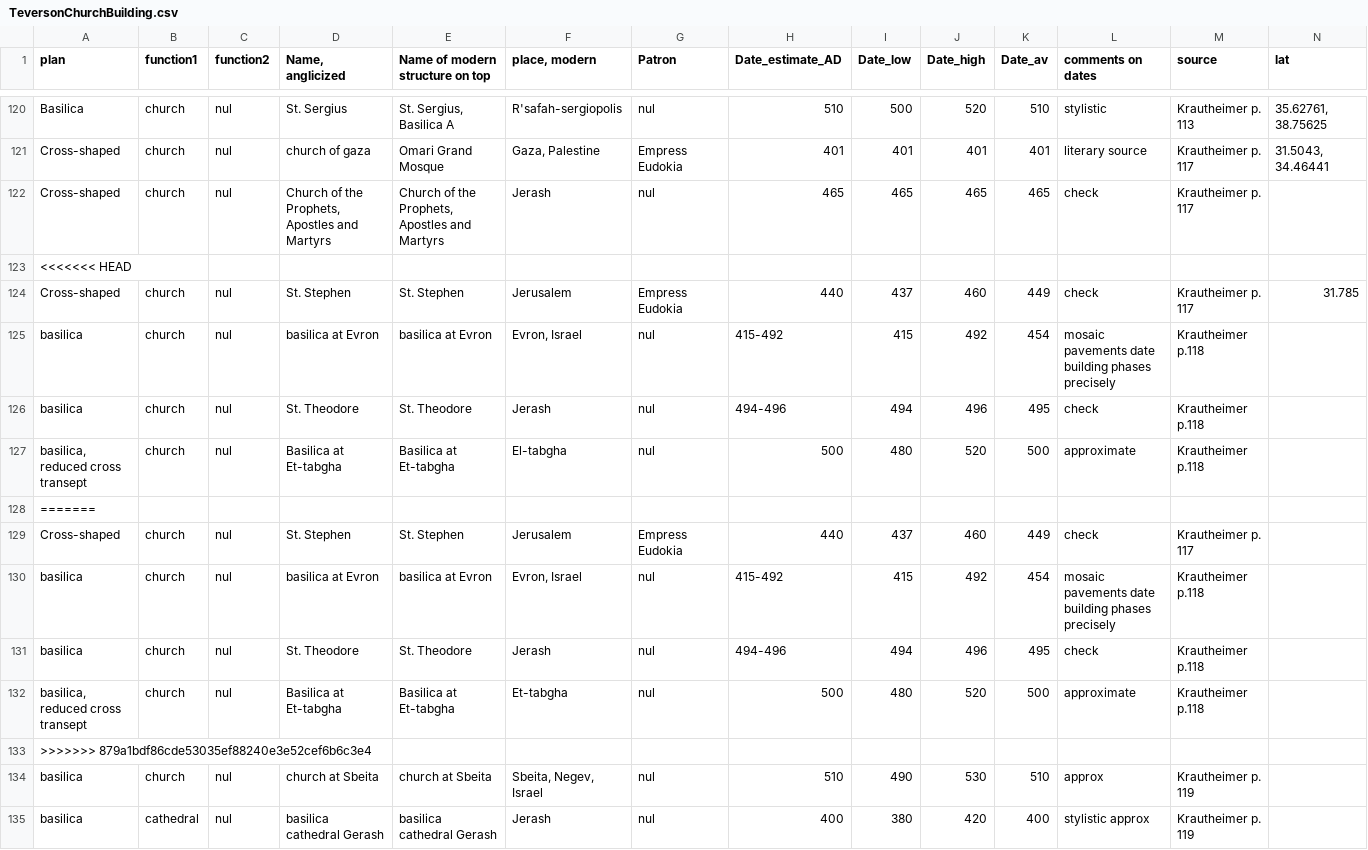
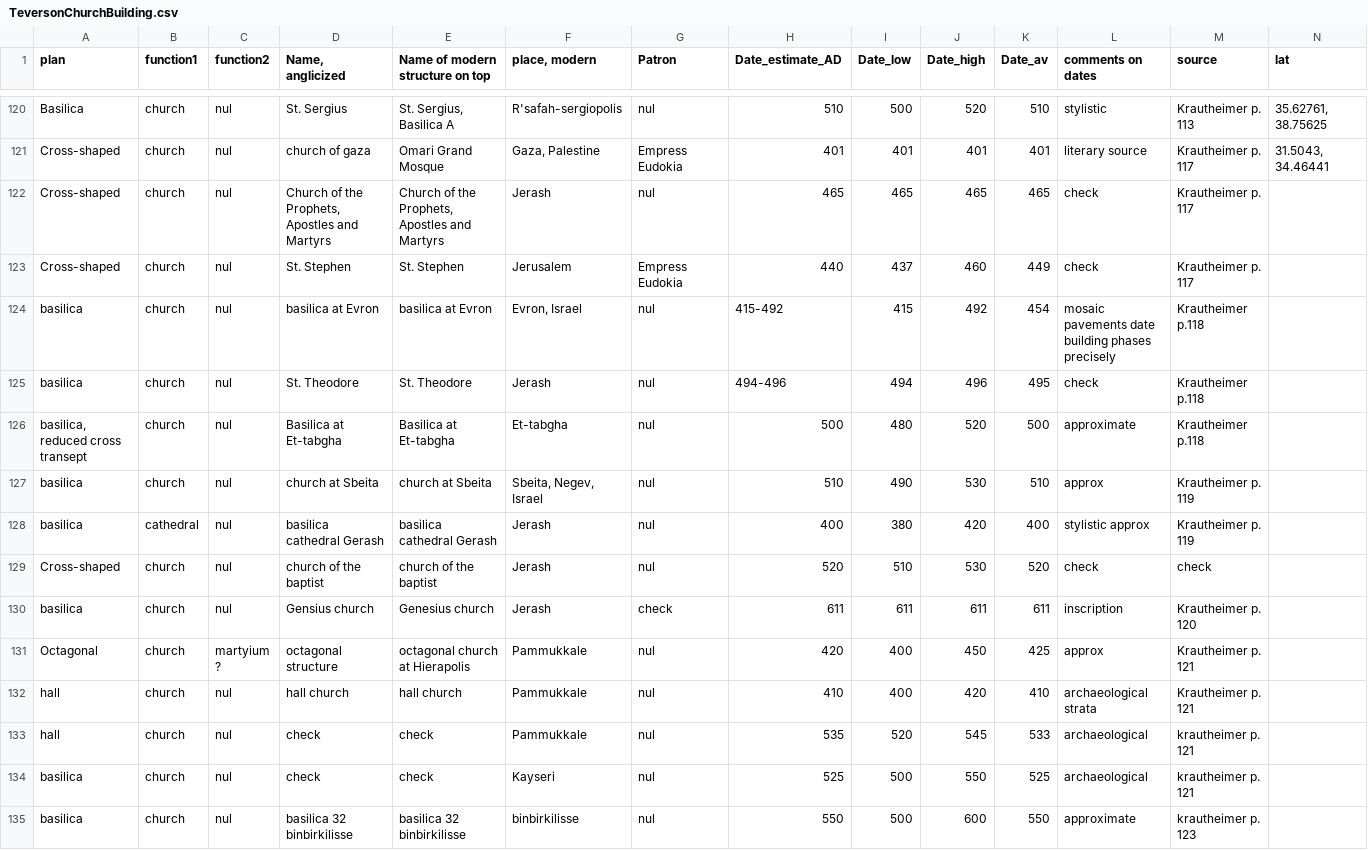
Before and after one commit to rteverson/fallofrome, a CSV file: TeversonChurchBuilding.csv, drawn as a sheet; only a part is shown, gaps mark what is left out; the shorter side is filled out with more unchanged rows; rows hold the shown columns only; the diff names each change by its address in the sheet, - before the commit and + after, or states it on an @@ line.

```diff
--- a/TeversonChurchBuilding.csv
+++ b/TeversonChurchBuilding.csv
-row 123: <<<<<<< HEAD
-row 124: Cross-shaped | church | nul | St. Stephen | St. Stephen | Jerusalem | Empress Eudokia | 440 | 437 | 460 | 449 | check | Krautheimer p. 117 | 31.785
-row 125: basilica | church | nul | basilica at Evron | basilica at Evron | Evron, Israel | nul | 415-492 | 415 | 492 | 454 | mosaic pavements date building phases precisely | Krautheimer p.118
-row 126: basilica | church | nul | St. Theodore | St. Theodore | Jerash | nul | 494-496 | 494 | 496 | 495 | check | Krautheimer p.118
-row 127: basilica, reduced cross transept | church | nul | Basilica at Et-tabgha | Basilica at Et-tabgha | El-tabgha | nul | 500 | 480 | 520 | 500 | approximate | Krautheimer p.118
-row 128: =======
-row 133: >>>>>>> 879a1bdf86cde53035ef88240e3e52cef6b6c3e4
```
Also changed, not shown: 9 other files.
